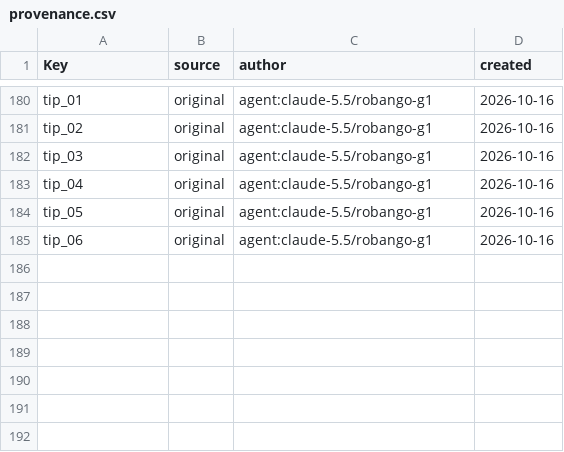
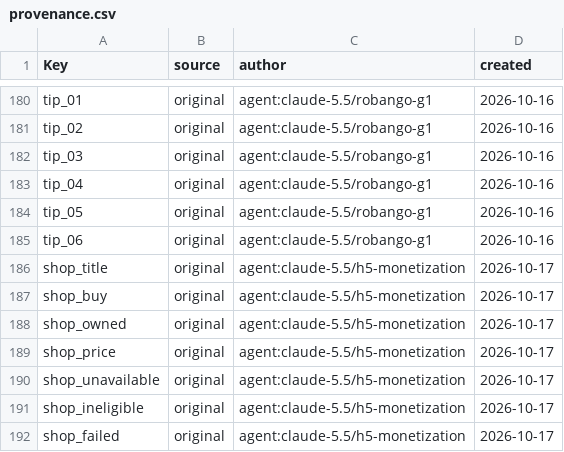
Before and after one commit to Indosaram/roblox_forge, a CSV file: games/robango-island/locale/provenance.csv, drawn as a sheet; only a part is shown, gaps mark what is left out; the diff names each change by its address in the sheet, - before the commit and + after, or states it on an @@ line.

```diff
--- a/games/robango-island/locale/provenance.csv
+++ b/games/robango-island/locale/provenance.csv
+row 186: shop_title | original | agent:claude-5.5/h5-monetization | 2026-10-17
+row 187: shop_buy | original | agent:claude-5.5/h5-monetization | 2026-10-17
+row 188: shop_owned | original | agent:claude-5.5/h5-monetization | 2026-10-17
+row 189: shop_price | original | agent:claude-5.5/h5-monetization | 2026-10-17
+row 190: shop_unavailable | original | agent:claude-5.5/h5-monetization | 2026-10-17
+row 191: shop_ineligible | original | agent:claude-5.5/h5-monetization | 2026-10-17
+row 192: shop_failed | original | agent:claude-5.5/h5-monetization | 2026-10-17
```
Also changed, not shown: games/robango-island/locale/strings.csv, 3 other files.
